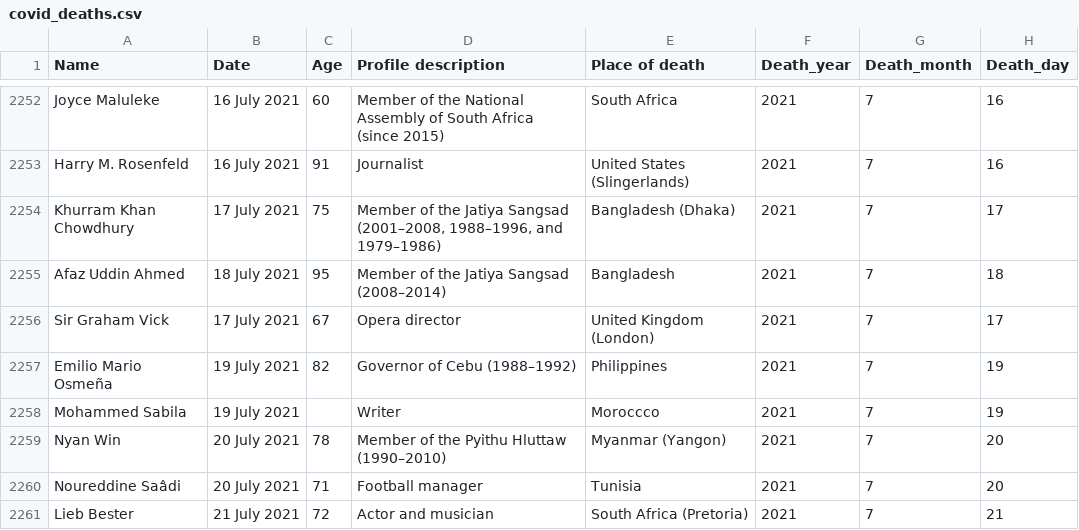
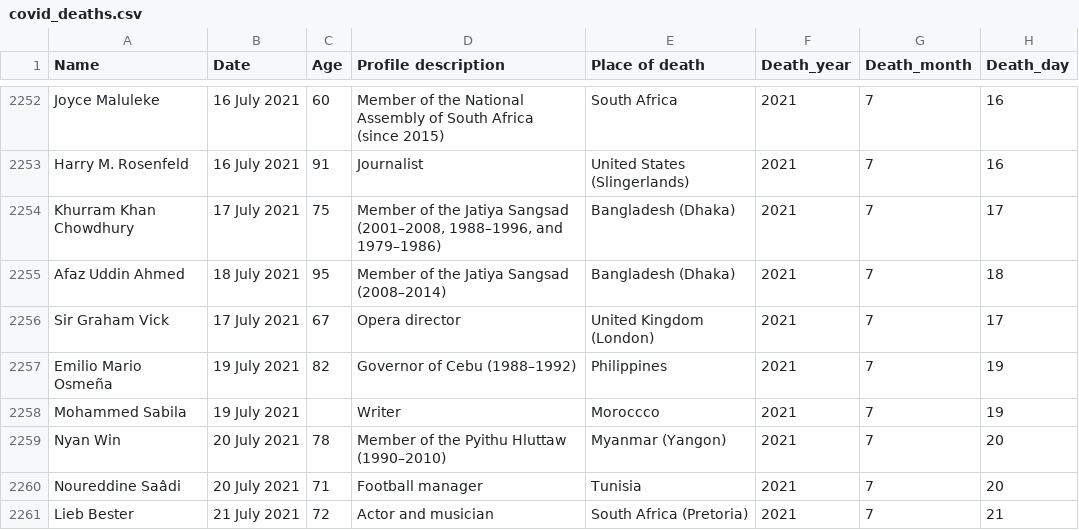
Before and after one commit to tunabellybella/wiki-scraper, a CSV file: covid_deaths.csv, drawn as a sheet; only a part is shown, gaps mark what is left out.

```diff
--- a/covid_deaths.csv
+++ b/covid_deaths.csv
@@ -2254,3 +2254,3 @@ Harry M. Rosenfeld,16 July 2021,91,Journalist,United States (Slingerlands),2021,
 Khurram Khan Chowdhury,17 July 2021,75,"Member of the Jatiya Sangsad (2001–2008, 1988–1996, and 1979–1986)",Bangladesh (Dhaka),2021,7,17
-Afaz Uddin Ahmed,18 July 2021,95,Member of the Jatiya Sangsad (2008–2014),Bangladesh,2021,7,18
+Afaz Uddin Ahmed,18 July 2021,95,Member of the Jatiya Sangsad (2008–2014),Bangladesh (Dhaka),2021,7,18
 Sir Graham Vick,17 July 2021,67,Opera director,United Kingdom (London),2021,7,17
```
